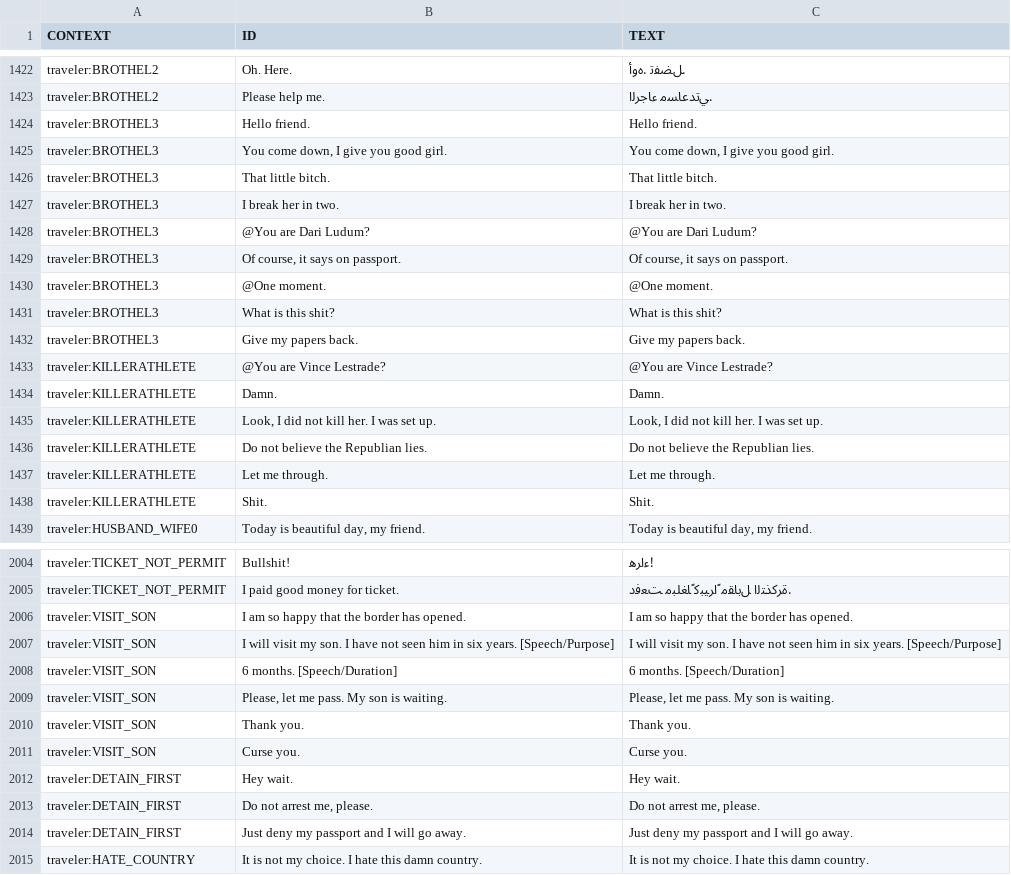
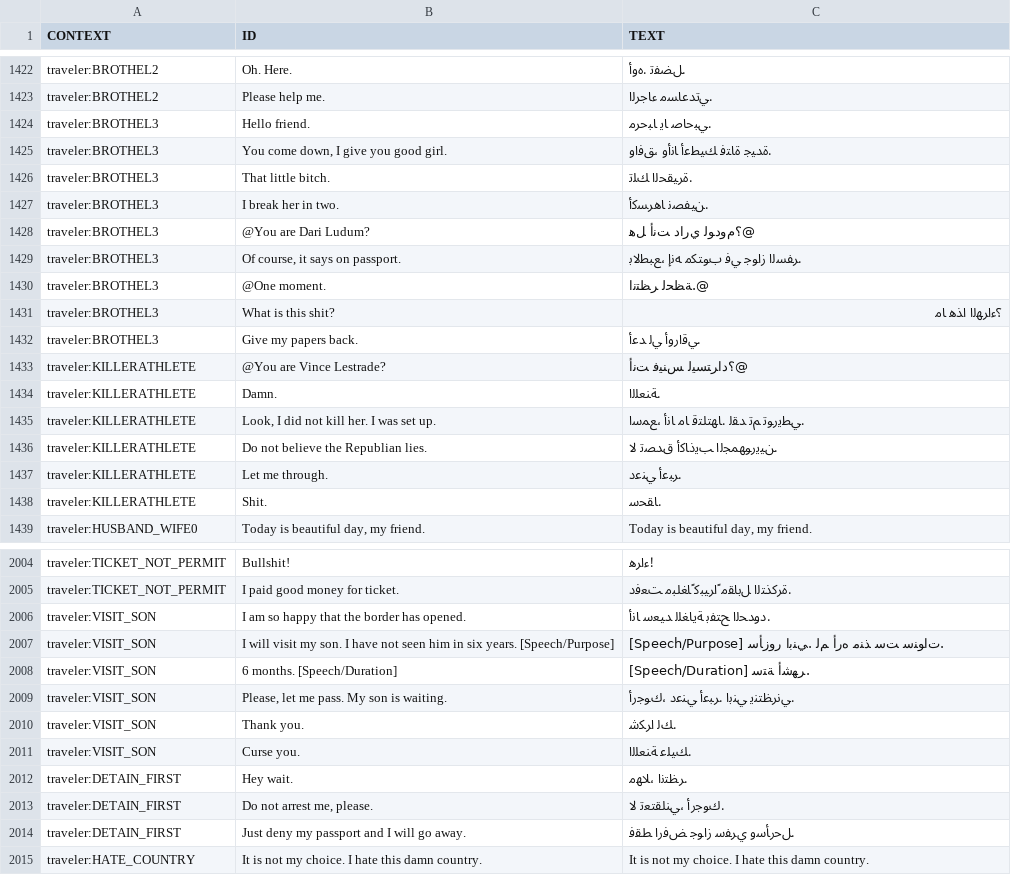
Before and after one commit to trk305/trk305.github.io, a CSV file: التعريب_جوال/data/Loc.csv, drawn as a sheet; only a part is shown, gaps mark what is left out; the diff covers the shown part only; the diff names each change by its address in the sheet, - before the commit and + after, or states it on an @@ line.

```diff
--- a/التعريب_جوال/data/Loc.csv
+++ b/التعريب_جوال/data/Loc.csv
-C1424 (TEXT): Hello friend.
+C1424 (TEXT): .ﻲﺒﺣﺎﺻ ﺎﻳ ﺎﺒﺣﺮﻣ
-C1425 (TEXT): You come down, I give you good girl.
+C1425 (TEXT): .ﺓﺪﻴﺟ ﺓﺎﺘﻓ ﻚﻴﻄﻋﺃ ﺎﻧﺃﻭ ،ﻖﻓﺍﻭ
-C1426 (TEXT): That little bitch.
+C1426 (TEXT): .ﺓﺮﻴﻘﺤﻟﺍ ﻚﻠﺗ
-C1427 (TEXT): I break her in two.
+C1427 (TEXT): .ﻦﻴﻔﺼﻧ ﺎﻫﺮﺴﻛﺃ
-C1428 (TEXT): @You are Dari Ludum?
+C1428 (TEXT): @؟ﻡﻭﺩﻮﻟ ﻱﺭﺍﺩ ﺖﻧﺃ ﻞﻫ
-C1429 (TEXT): Of course, it says on passport.
+C1429 (TEXT): .ﺮﻔﺴﻟﺍ ﺯﺍﻮﺟ ﻲﻓ ﺏﻮﺘﻜﻣ ﻪﻧﺇ ،ﻊﺒﻄﻟﺎﺑ
-C1430 (TEXT): @One moment.
+C1430 (TEXT): @.ﺔﻈﺤﻟ ﺮﻈﺘﻧﺍ
-C1431 (TEXT): What is this shit?
+C1431 (TEXT): ؟ﺀﺍﺮﻬﻟﺍ ﺍﺬﻫ ﺎﻣ
-C1432 (TEXT): Give my papers back.
+C1432 (TEXT): .ﻲﻗﺍﺭﻭﺃ ﻲﻟ ﺪﻋﺃ
-C1433 (TEXT): @You are Vince Lestrade?
+C1433 (TEXT): @؟ﺩﺍﺮﺘﺴﻴﻟ ﺲﻨﻴﻓ ﺖﻧﺃ
-C1434 (TEXT): Damn.
+C1434 (TEXT): .ﺔﻨﻌﻠﻟﺍ
-C1435 (TEXT): Look, I did not kill her. I was set up.
+C1435 (TEXT): .ﻲﻄﻳﺭﻮﺗ ﻢﺗ ﺪﻘﻟ .ﺎﻬﺘﻠﺘﻗ ﺎﻣ ﺎﻧﺃ ،ﻊﻤﺳﺍ
-C1436 (TEXT): Do not believe the Republian lies.
+C1436 (TEXT): .ﻦﻴﻳﺭﻮﻬﻤﺠﻟﺍ ﺐﻳﺫﺎﻛﺃ ﻕﺪﺼﺗ ﻻ
-C1437 (TEXT): Let me through.
+C1437 (TEXT): .ﺮﺒﻋﺃ ﻲﻨﻋﺩ
-C1438 (TEXT): Shit.
+C1438 (TEXT): .ﺎﻘﺤﺳ
-C2006 (TEXT): I am so happy that the border has opened.
+C2006 (TEXT): .ﺩﻭﺪﺤﻟﺍ ﺢﺘﻔﺑ ﺔﻳﺎﻐﻠﻟ ﺪﻴﻌﺳ ﺎﻧﺃ
-C2007 (TEXT): I will visit my son. I have not seen him in six years. [Speech/Purpose]
+C2007 (TEXT): .ﺕﺍﻮﻨﺳ ﺖﺳ ﺬﻨﻣ ﻩﺭﺃ ﻢﻟ .ﻲﻨﺑﺍ ﺭﻭﺯﺄﺳ [Speech/Purpose]
-C2008 (TEXT): 6 months. [Speech/Duration]
+C2008 (TEXT): .ﺮﻬﺷﺃ ﺔﺘﺳ [Speech/Duration]
-C2009 (TEXT): Please, let me pass. My son is waiting.
+C2009 (TEXT): .ﻲﻧﺮﻈﺘﻨﻳ ﻲﻨﺑﺍ .ﺮﺒﻋﺃ ﻲﻨﻋﺩ ،ﻙﻮﺟﺭﺃ
-C2010 (TEXT): Thank you.
+C2010 (TEXT): .ﻚﻟ ﺍﺮﻜﺷ
-C2011 (TEXT): Curse you.
+C2011 (TEXT): .ﻚﻴﻠﻋ ﺔﻨﻌﻠﻟﺍ
-C2012 (TEXT): Hey wait.
+C2012 (TEXT): .ﺮﻈﺘﻧﺍ ،ﻼﻬﻣ
-C2013 (TEXT): Do not arrest me, please.
+C2013 (TEXT): .ﻙﻮﺟﺭﺃ ،ﻲﻨﻠﻘﺘﻌﺗ ﻻ
-C2014 (TEXT): Just deny my passport and I will go away.
+C2014 (TEXT): .ﻞﺣﺭﺄﺳﻭ ﻱﺮﻔﺳ ﺯﺍﻮﺟ ﺾﻓﺭﺍ ﻂﻘﻓ
```
Also changed, not shown: 106 edited cells elsewhere in this file, التعريب/data/Loc.csv, 3 other files.
